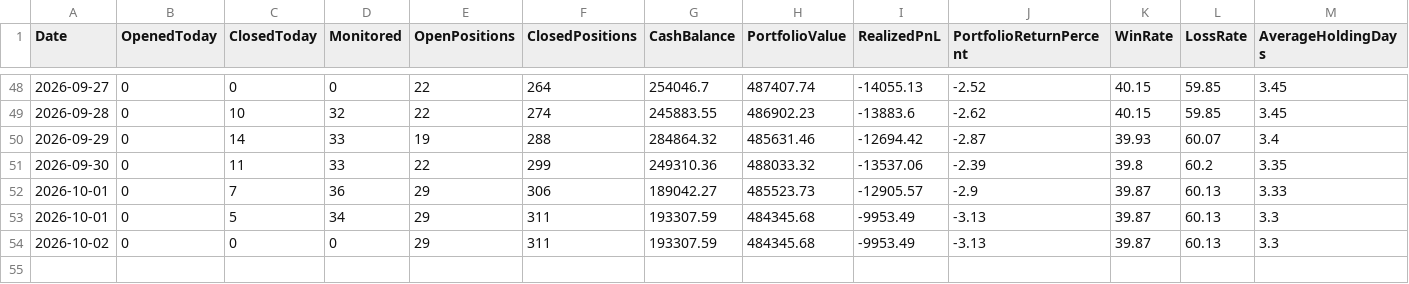
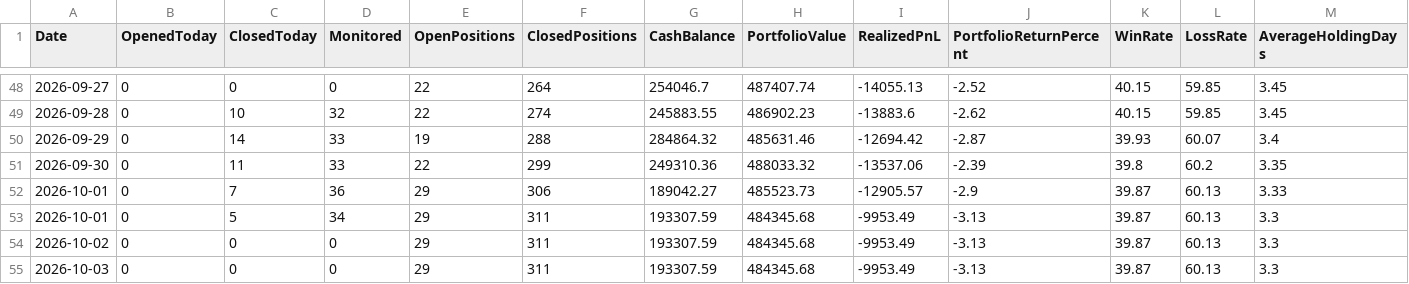
Before and after one commit to kkrsaini-engineer/PRO_TRADER, a CSV file: reports/paper_trading_daily_report.csv, drawn as a sheet; only a part is shown, gaps mark what is left out; rows hold the shown columns only; the diff names each change by its address in the sheet, - before the commit and + after, or states it on an @@ line.

```diff
--- a/reports/paper_trading_daily_report.csv
+++ b/reports/paper_trading_daily_report.csv
+row 55: 2026-10-03 | 0 | 0 | 0 | 29 | 311 | 193307.59 | 484345.68 | -9953.49 | -3.13 | 39.87 | 60.13 | 3.3
```
